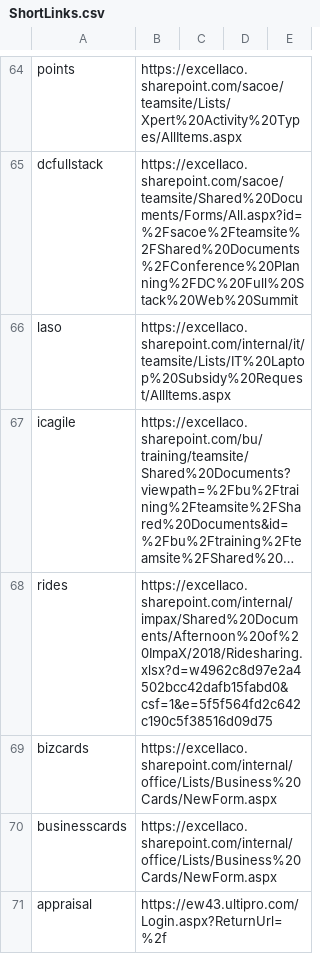
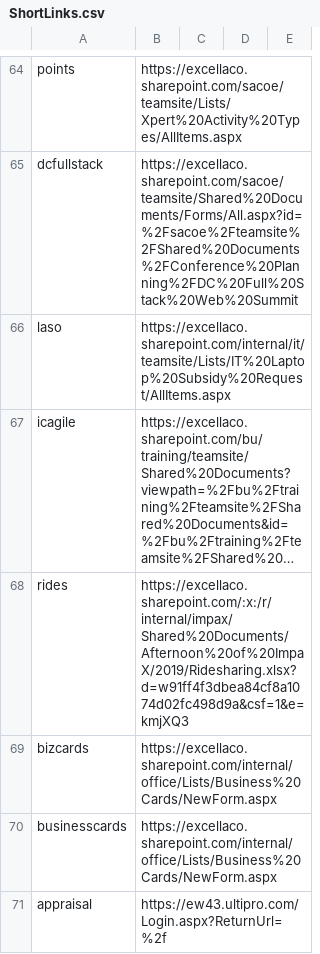
Before and after one commit to excellalabs/xluhco, a CSV file: src/xluhco.web/wwwroot/ShortLinks.csv, drawn as a sheet; only a part is shown, gaps mark what is left out; long unchanged cells end in …; the diff names each change by its address in the sheet, - before the commit and + after, or states it on an @@ line.

Commit message:
updated rides (#134)
updated for Afternoon of ImpaX 2019 ridesharing

```diff
--- a/src/xluhco.web/wwwroot/ShortLinks.csv
+++ b/src/xluhco.web/wwwroot/ShortLinks.csv
-B68: https://excellaco.sharepoint.com/internal/impax/Shared%20Documents/Afternoon%20of%20ImpaX/2018/Ridesharing.xlsx?d=w4962c8d97e2a4502bcc42dafb15fabd0&csf=1&e=5f5f564fd2c642c190c5f38516d09d75
+B68: https://excellaco.sharepoint.com/:x:/r/internal/impax/Shared%20Documents/Afternoon%20of%20ImpaX/2019/Ridesharing.xlsx?d=w91ff4f3dbea84cf8a1074d02fc498d9a&csf=1&e=kmjXQ3
```
